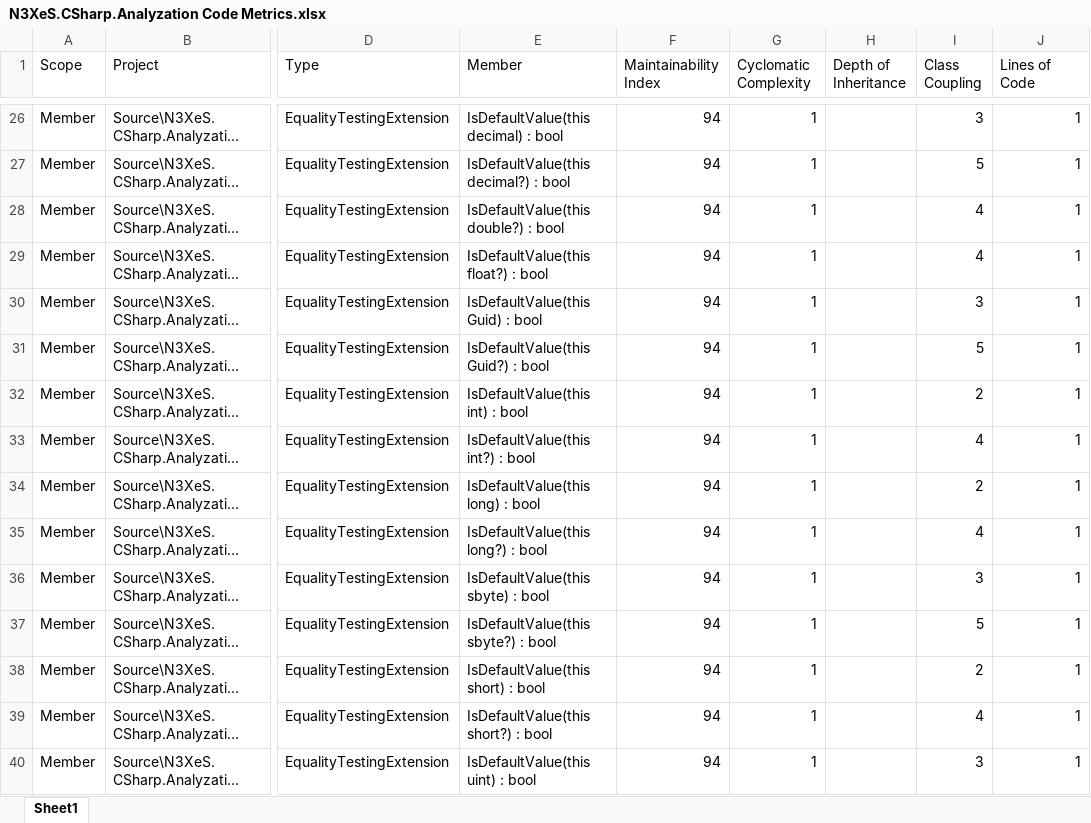
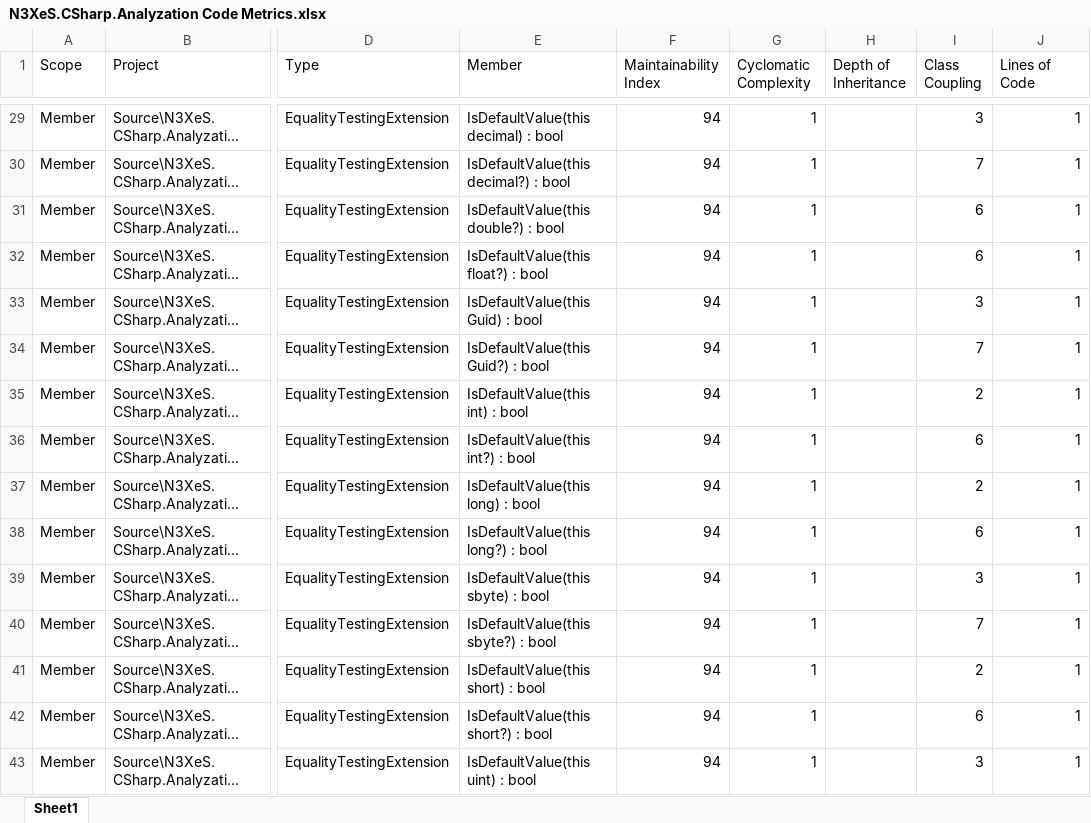
Before and after one commit to n3xes/Analyzation, an Excel workbook: Docs/N3XeS.CSharp.Analyzation Code Metrics.xlsx, sheet Sheet1, drawn as a sheet; only a part is shown, gaps mark what is left out; long unchanged cells end in …; values as stored, in another font and other column widths than the file's, no borders; addresses are those after the commit; the diff covers the shown part only; the diff names each change by its address in the sheet, - before the commit and + after, or states it on an @@ line.

```diff
--- a/Docs/N3XeS.CSharp.Analyzation Code Metrics.xlsx (sheet Sheet1)
+++ b/Docs/N3XeS.CSharp.Analyzation Code Metrics.xlsx (sheet Sheet1)
-I30 (Class Coupling): 5
+I30 (Class Coupling): 7
-I31:I32 (Class Coupling): 4
+I31:I32 (Class Coupling): 6
-I34 (Class Coupling): 5
+I34 (Class Coupling): 7
-I36 (Class Coupling): 4
+I36 (Class Coupling): 6
-I38 (Class Coupling): 4
+I38 (Class Coupling): 6
-I40 (Class Coupling): 5
+I40 (Class Coupling): 7
-I42 (Class Coupling): 4
+I42 (Class Coupling): 6
```
Also changed, not shown: 3 added rows and 1245 edited cells elsewhere in this sheet, 10 other files.
